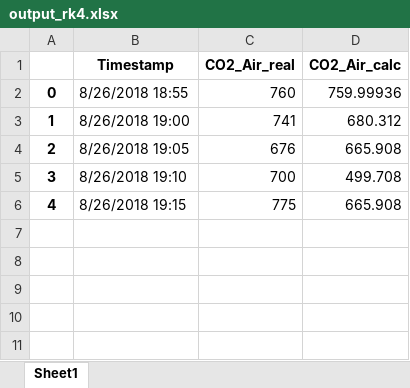
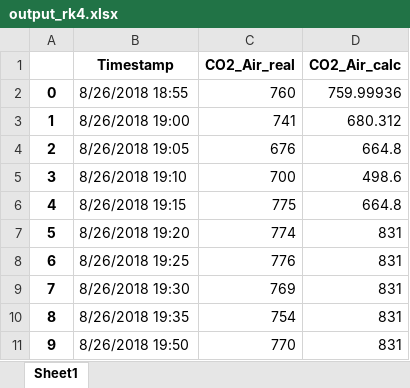
Before and after one commit to duongham2511/MHH_ass, an Excel workbook: output_rk4.xlsx, sheet Sheet1, drawn as a sheet; values as stored, in another font and other column widths than the file's, no borders; the diff names each change by its address in the sheet, - before the commit and + after, or states it on an @@ line.

```diff
--- a/output_rk4.xlsx (sheet Sheet1)
+++ b/output_rk4.xlsx (sheet Sheet1)
-D4 (CO2_Air_calc): 665.908
+D4 (CO2_Air_calc): 664.8
-D5 (CO2_Air_calc): 499.708
+D5 (CO2_Air_calc): 498.6
-D6 (CO2_Air_calc): 665.908
+D6 (CO2_Air_calc): 664.8
+row 7: 5 | 8/26/2018 19:20 | 774 | 831
+row 8: 6 | 8/26/2018 19:25 | 776 | 831
+row 9: 7 | 8/26/2018 19:30 | 769 | 831
+row 10: 8 | 8/26/2018 19:35 | 754 | 831
+row 11: 9 | 8/26/2018 19:50 | 770 | 831
```
Also changed, not shown: output_Euler.xlsx, 3 other files.
